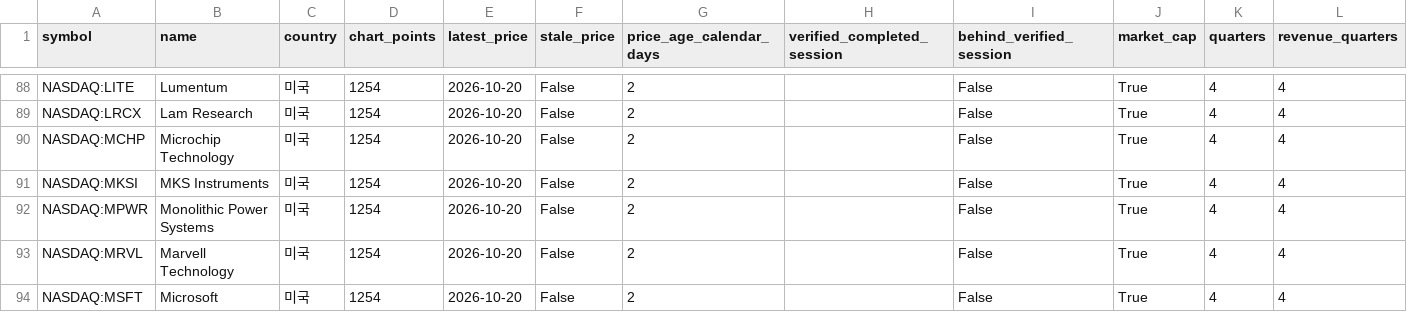
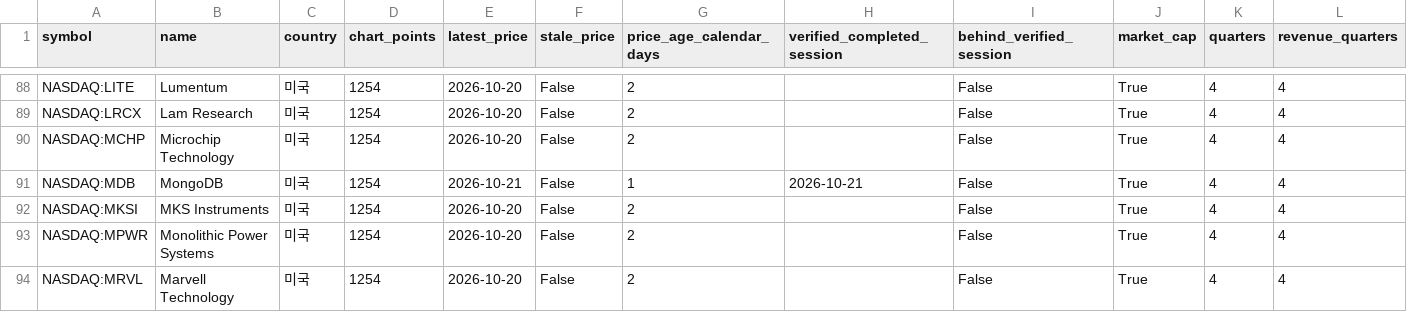
Before and after one commit to saewoo16/global-tech-terminal, a CSV file: data/coverage.csv, drawn as a sheet; only a part is shown, gaps mark what is left out; the shorter side is filled out with more unchanged rows; rows hold the shown columns only; the diff names each change by its address in the sheet, - before the commit and + after, or states it on an @@ line.

Commit message:
Add MongoDB company explorer with verified chart and four quarterly reports

```diff
--- a/data/coverage.csv
+++ b/data/coverage.csv
+row 91: NASDAQ:MDB | MongoDB | 미국 | 1254 | 2026-10-21 | False | 1 | 2026-10-21 | False | True | 4 | 4
```
Also changed, not shown: 9 other files.
